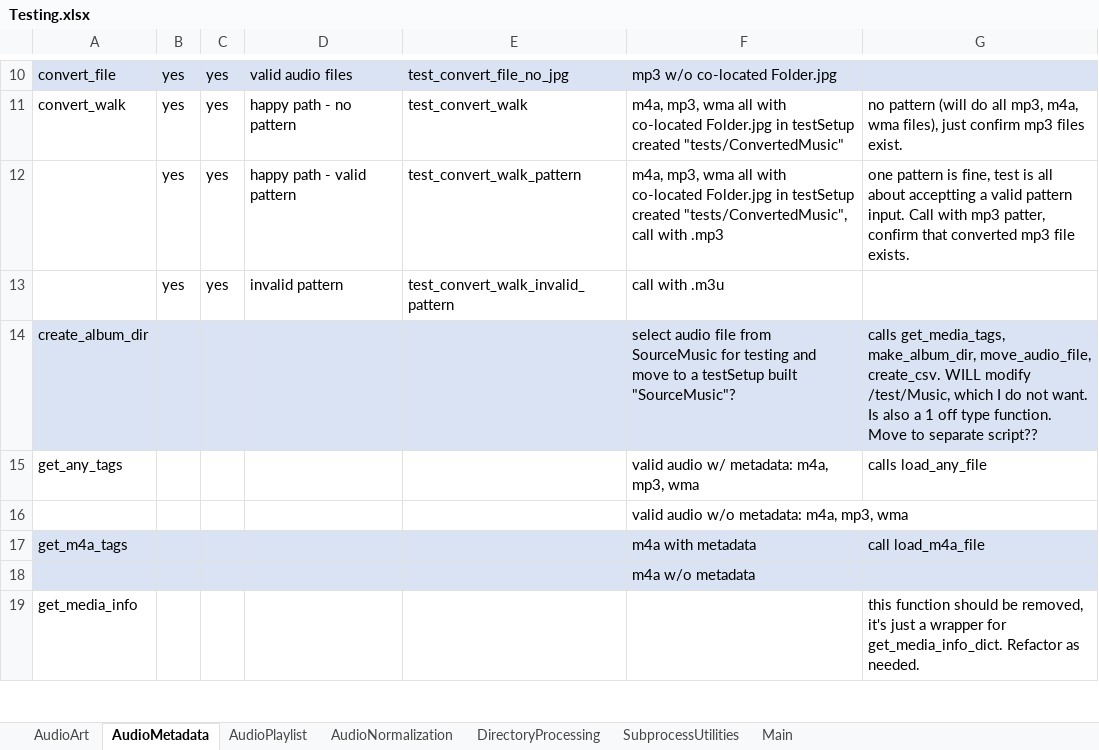
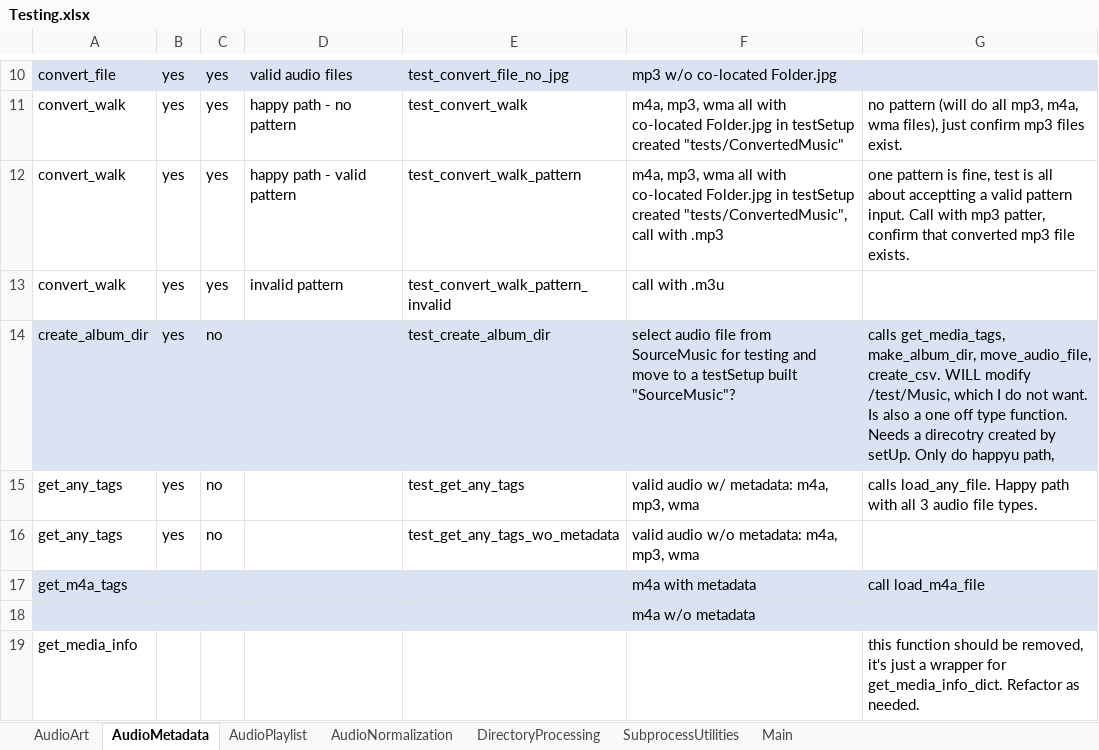
Before and after one commit to manweile/MusicProcessing, an Excel workbook: excel_files/Testing.xlsx, sheet AudioMetadata, drawn as a sheet; only a part is shown, gaps mark what is left out; values as stored, in another font and other column widths than the file's, no borders; removed rows and columns are numbered as before the commit, all else as after; the diff names each change by its address in the sheet, - before the commit and + after, or states it on an @@ line.

```diff
--- a/excel_files/Testing.xlsx (sheet AudioMetadata)
+++ b/excel_files/Testing.xlsx (sheet AudioMetadata)
-A12:A13: (empty)
+A12:A13: convert_walk
-E13: test_convert_walk_invalid_pattern
+E13: test_convert_walk_pattern_invalid
-B14:B15: (empty)
+B14:B15: yes
-C14:C15: (empty)
+C14:C15: no
-E14: (empty)
+E14: test_create_album_dir
-G14: …also a 1 off type function. Move to separate script??
+G14: …also a one off type function. Needs a direcotry created by setUp. Only do happyu path,
-E15: (empty)
+E15: test_get_any_tags
-G15: calls load_any_file
+G15: calls load_any_file. Happy path with all 3 audio file types.
-row 16:  |  |  |  |  | valid audio w/o metadata: m4a, mp3, wma
+row 16: get_any_tags | yes | no |  | test_get_any_tags_wo_metadata | valid audio w/o metadata: m4a, mp3, wma
```
Also changed, not shown: 6 other files.
